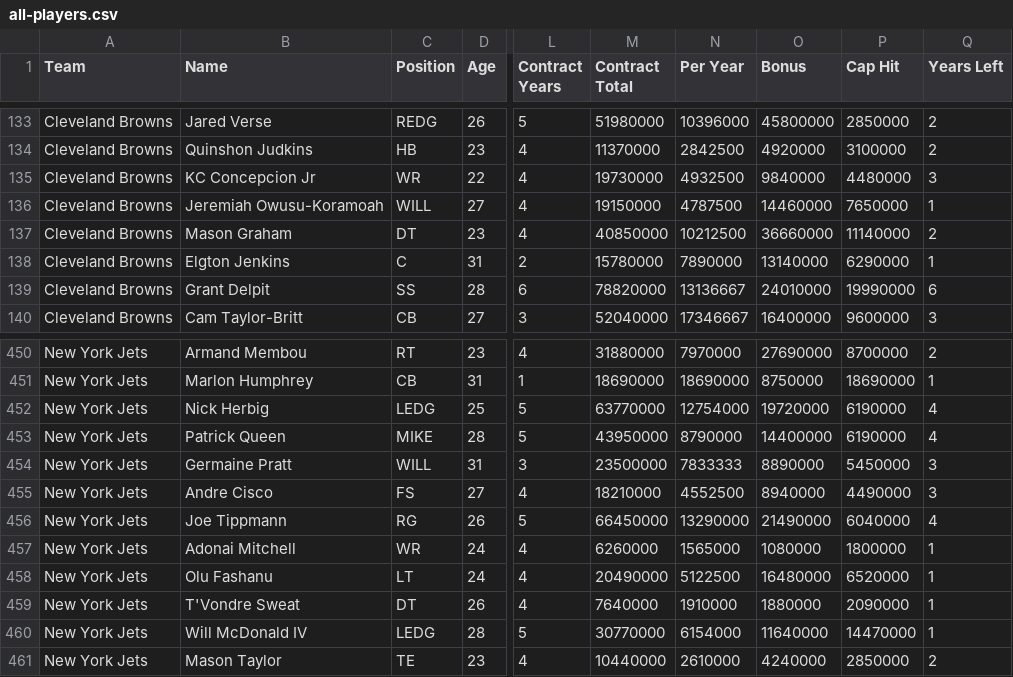
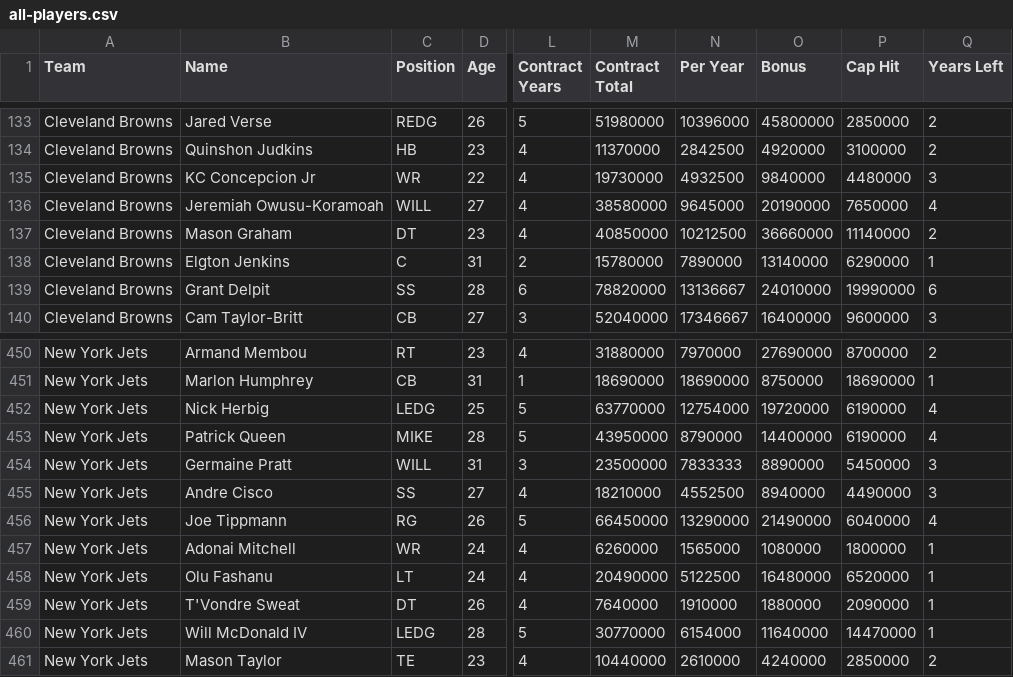
Before and after one commit to jm-27-league/jm-27-league.github.io, a CSV file: csv/all-players.csv, drawn as a sheet; only a part is shown, gaps mark what is left out; the diff names each change by its address in the sheet, - before the commit and + after, or states it on an @@ line.

```diff
--- a/csv/all-players.csv
+++ b/csv/all-players.csv
-M136 (Contract Total): 19150000
+M136 (Contract Total): 38580000
-N136 (Per Year): 4787500
+N136 (Per Year): 9645000
-O136 (Bonus): 14460000
+O136 (Bonus): 20190000
-Q136 (Years Left): 1
+Q136 (Years Left): 4
-C455 (Position): FS
+C455 (Position): SS
```
Also changed, not shown: csv/team-777519109.csv, csv/team-777519125.csv, 5 other files.
